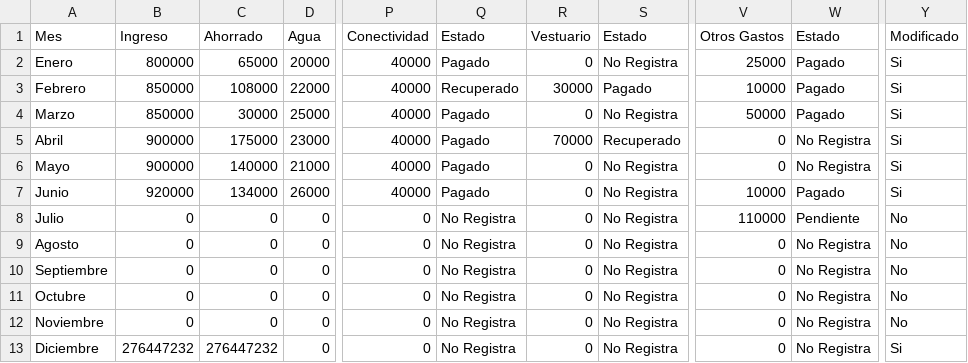
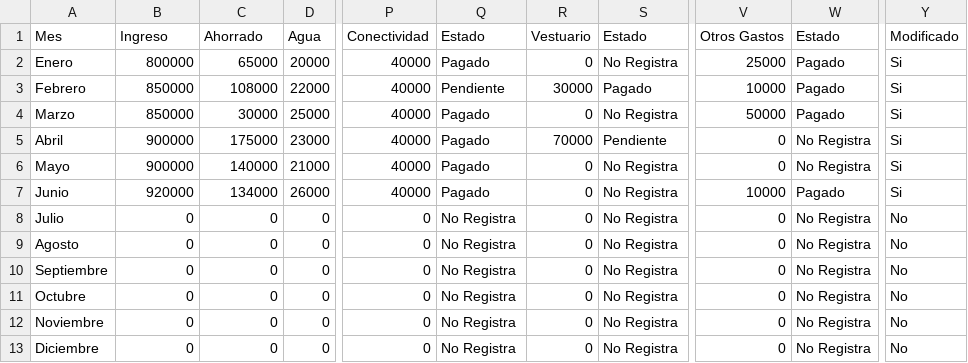
Before and after one commit to matisbtw1/ESO-BRAD, a CSV file: finanzas_2026.csv, drawn as a sheet; only a part is shown, gaps mark what is left out; the diff names each change by its address in the sheet, - before the commit and + after, or states it on an @@ line.

Commit message:
Se agregó el csv 2026 para casos de prueba

```diff
--- a/finanzas_2026.csv
+++ b/finanzas_2026.csv
-Q3: Recuperado
+Q3: Pendiente
-S5: Recuperado
+S5: Pendiente
-V8: 110000
+V8: 0
-W8: Pendiente
+W8: No Registra
-B13: 276447232
+B13: 0
-C13: 276447232
+C13: 0
-Y13: Si
+Y13: No
```
